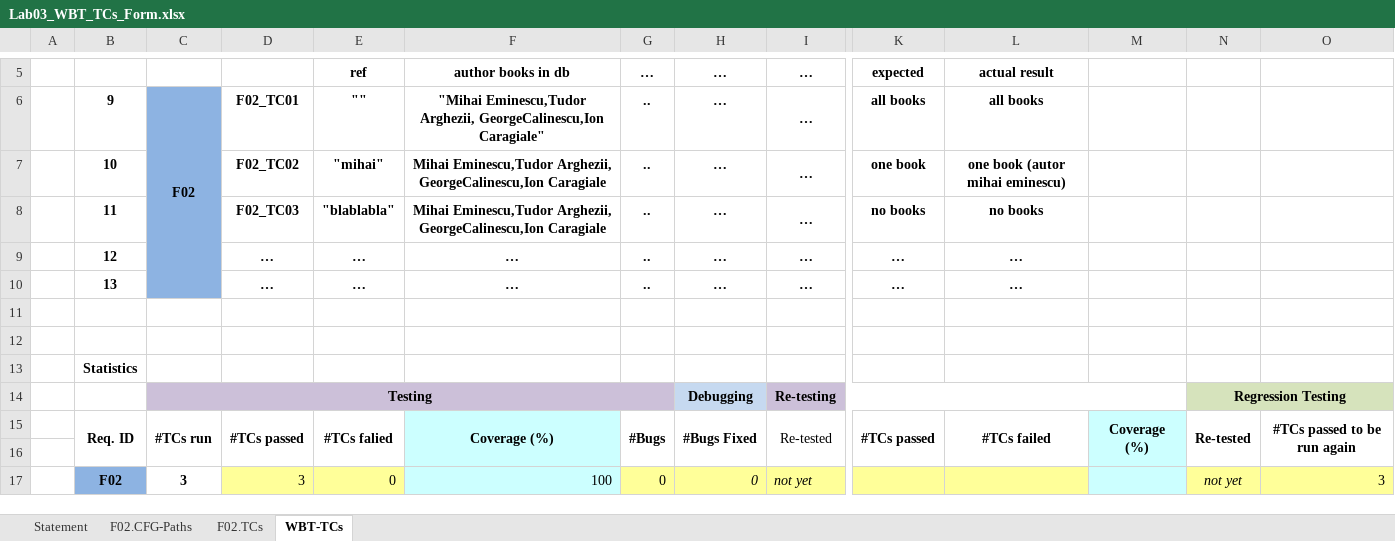
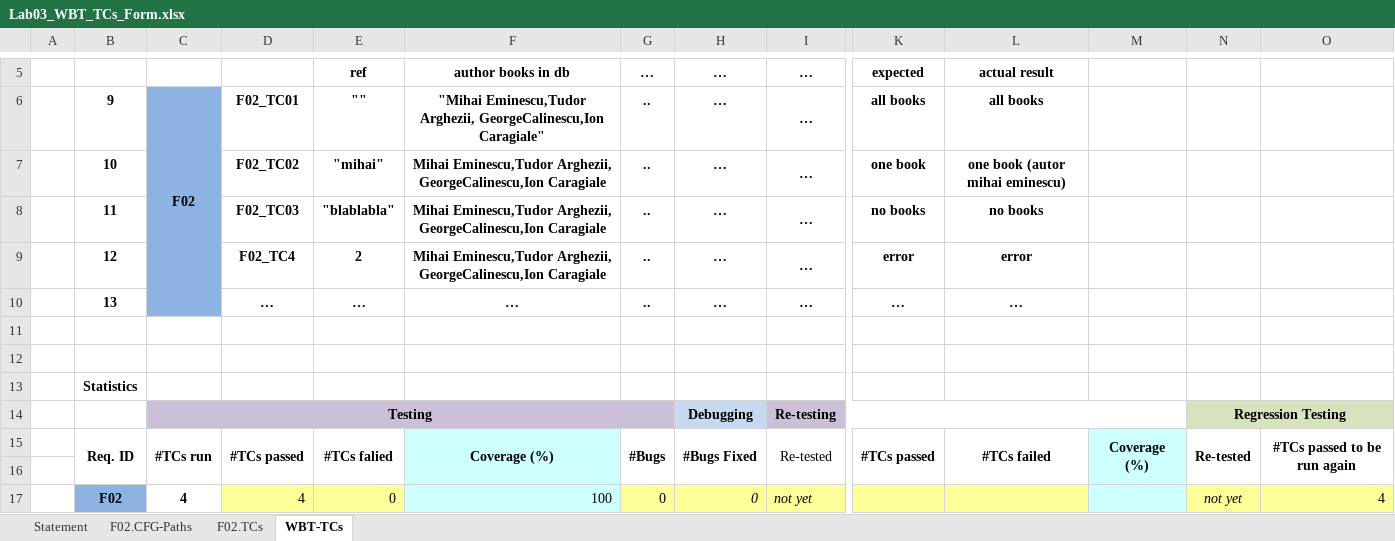
Before and after one commit to PetrutiuPaul/vvss, an Excel workbook: DocsBiblioteca/Lab3/Lab03_WBT_TCs_Form.xlsx, sheet WBT-TCs, drawn as a sheet; only a part is shown, gaps mark what is left out; values as stored, in another font and other column widths than the file's, no borders; removed rows and columns are numbered as before the commit, all else as after; rows hold the shown columns only; the diff names each change by its address in the sheet, - before the commit and + after, or states it on an @@ line.

```diff
--- a/DocsBiblioteca/Lab3/Lab03_WBT_TCs_Form.xlsx (sheet WBT-TCs)
+++ b/DocsBiblioteca/Lab3/Lab03_WBT_TCs_Form.xlsx (sheet WBT-TCs)
-row 9:  | 12 |  | … | … | … | .. | … | … | … | …
+row 9:  | 12 |  | F02_TC4 | 2 | Mihai Eminescu,Tudor Arghezii, GeorgeCalinescu,Ion Caragiale | .. | … | … | error | error
-C17: 3
+C17: 4
-D17: 3
+D17: 4
-O17: 3
+O17: 4
```
Also changed, not shown: 3 other files.
